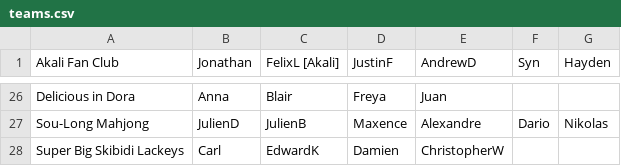
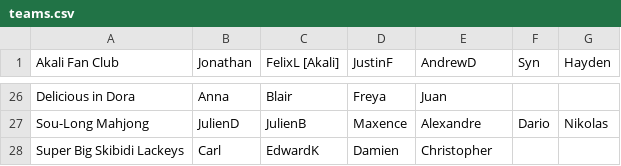
Before and after one commit to Redorangegamez/MJSTeamLeagueBot, a CSV file: teams.csv, drawn as a sheet; only a part is shown, gaps mark what is left out.

Commit message:
Update teams.csv

```diff
--- a/teams.csv
+++ b/teams.csv
@@ -27,2 +27,2 @@ Delicious in Dora,Anna,Blair,Freya,Juan,,,
 Sou-Long Mahjong,JulienD,JulienB,Maxence,Alexandre,Dario,Nikolas,
-Super Big Skibidi Lackeys,Carl,EdwardK,Damien,ChristopherW,,,
+Super Big Skibidi Lackeys,Carl,EdwardK,Damien,Christopher,,,
```
